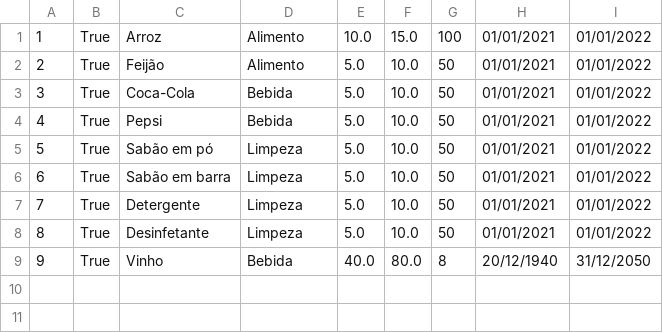
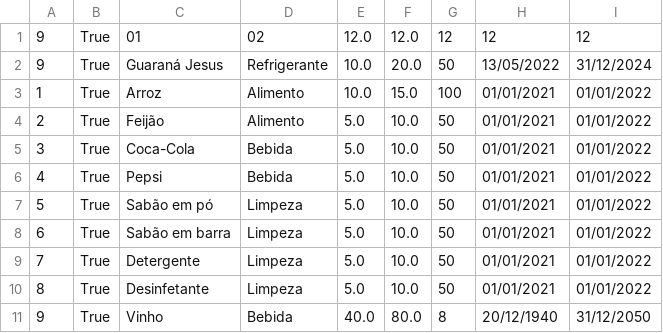
Before and after one commit to GledsonLScruz/plp-projeto, a CSV file: produtos.csv, drawn as a sheet; the diff names each change by its address in the sheet, - before the commit and + after, or states it on an @@ line.

```diff
--- a/produtos.csv
+++ b/produtos.csv
+row 1: 9 | True | 01 | 02 | 12.0 | 12.0 | 12 | 12 | 12
+row 2: 9 | True | Guaraná Jesus | Refrigerante | 10.0 | 20.0 | 50 | 13/05/2022 | 31/12/2024
```
Also changed, not shown: 28 other files.
